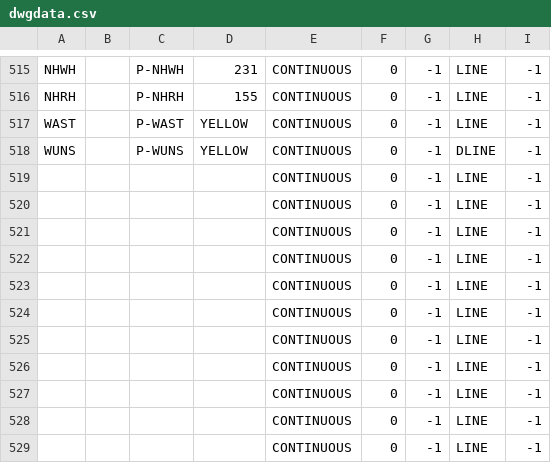
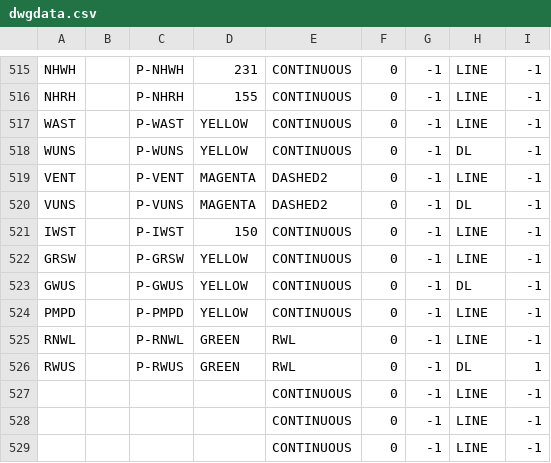
Before and after one commit to daniel-centore/cencad, a CSV file: dwgdata.csv, drawn as a sheet; only a part is shown, gaps mark what is left out.

```diff
--- a/dwgdata.csv
+++ b/dwgdata.csv
@@ -517,11 +517,11 @@
 "WAST",,"P-WAST","YELLOW","CONTINUOUS",0,-1,"LINE",-1
-"WUNS",,"P-WUNS","YELLOW","CONTINUOUS",0,-1,"DLINE",-1
-,,,,"CONTINUOUS",0,-1,"LINE",-1
-,,,,"CONTINUOUS",0,-1,"LINE",-1
-,,,,"CONTINUOUS",0,-1,"LINE",-1
-,,,,"CONTINUOUS",0,-1,"LINE",-1
-,,,,"CONTINUOUS",0,-1,"LINE",-1
-,,,,"CONTINUOUS",0,-1,"LINE",-1
-,,,,"CONTINUOUS",0,-1,"LINE",-1
-,,,,"CONTINUOUS",0,-1,"LINE",-1
+"WUNS",,"P-WUNS","YELLOW","CONTINUOUS",0,-1,"DL",-1
+"VENT",,"P-VENT","MAGENTA","DASHED2",0,-1,"LINE",-1
+"VUNS",,"P-VUNS","MAGENTA","DASHED2",0,-1,"DL",-1
+"IWST",,"P-IWST",150,"CONTINUOUS",0,-1,"LINE",-1
+"GRSW",,"P-GRSW","YELLOW","CONTINUOUS",0,-1,"LINE",-1
+"GWUS",,"P-GWUS","YELLOW","CONTINUOUS",0,-1,"DL",-1
+"PMPD",,"P-PMPD","YELLOW","CONTINUOUS",0,-1,"LINE",-1
+"RNWL",,"P-RNWL","GREEN","RWL",0,-1,"LINE",-1
+"RWUS",,"P-RWUS","GREEN","RWL",0,-1,"DL",1
 ,,,,"CONTINUOUS",0,-1,"LINE",-1
```
Also changed, not shown: 3 other files.
